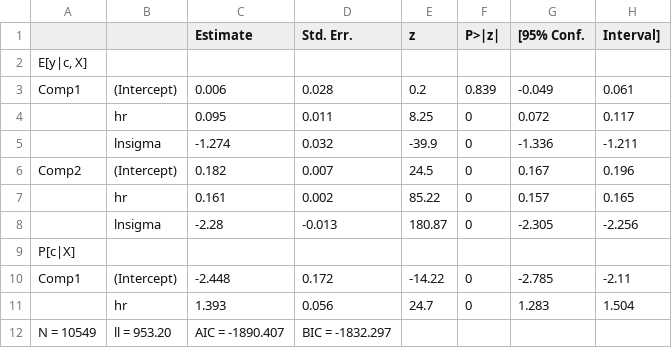
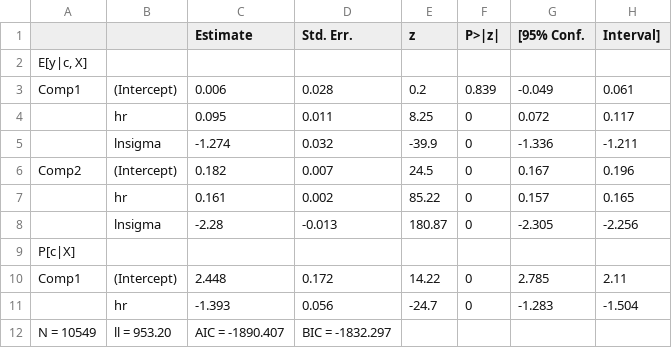
Before and after one commit to pletschm/aldvmm, a CSV file: vignettes/stata_model2.csv, drawn as a sheet.

```diff
--- a/vignettes/stata_model2.csv
+++ b/vignettes/stata_model2.csv
@@ -9,4 +9,4 @@ Comp2;(Intercept) ;0.182;0.007;24.5;0;0.167;0.196
 P[c|X];;;;;;;
-Comp1 ;(Intercept) ;-2.448;0.172;-14.22;0;-2.785;-2.11
-;hr;1.393;0.056;24.7;0;1.283;1.504
+Comp1 ;(Intercept) ;2.448;0.172;14.22;0;2.785;2.11
+;hr;-1.393;0.056;-24.7;0;-1.283;-1.504
 N = 10549;ll = 953.20;AIC = -1890.407;BIC = -1832.297;;;;
```
Also changed, not shown: vignettes/stata_model1_cstr.csv, vignettes/stata_model1_default.csv, 10 other files.
